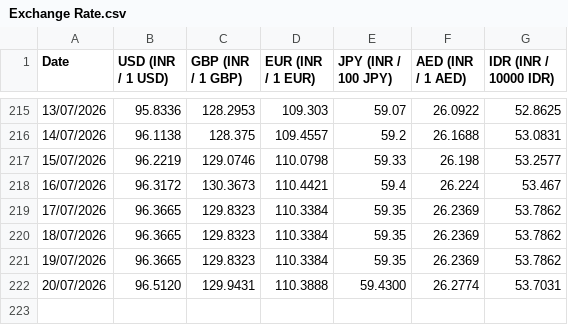
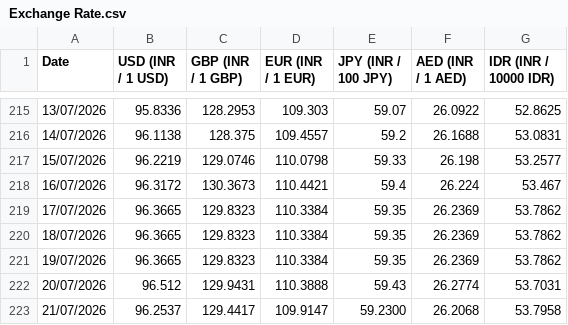
Before and after one commit to welReportsBI-0507/WiGMAN_Exchange_Rate, a CSV file: Exchange Rate.csv, drawn as a sheet; only a part is shown, gaps mark what is left out.

```diff
--- a/Exchange Rate.csv
+++ b/Exchange Rate.csv
@@ -221,2 +221,3 @@ Date,USD (INR / 1 USD),GBP (INR / 1 GBP),EUR (INR / 1 EUR),JPY (INR / 100 JPY),A
 19/07/2026,96.3665,129.8323,110.3384,59.35,26.2369,53.7862
-20/07/2026,96.5120,129.9431,110.3888,59.4300,26.2774,53.7031
+20/07/2026,96.512,129.9431,110.3888,59.43,26.2774,53.7031
+21/07/2026,96.2537,129.4417,109.9147,59.2300,26.2068,53.7958
```
